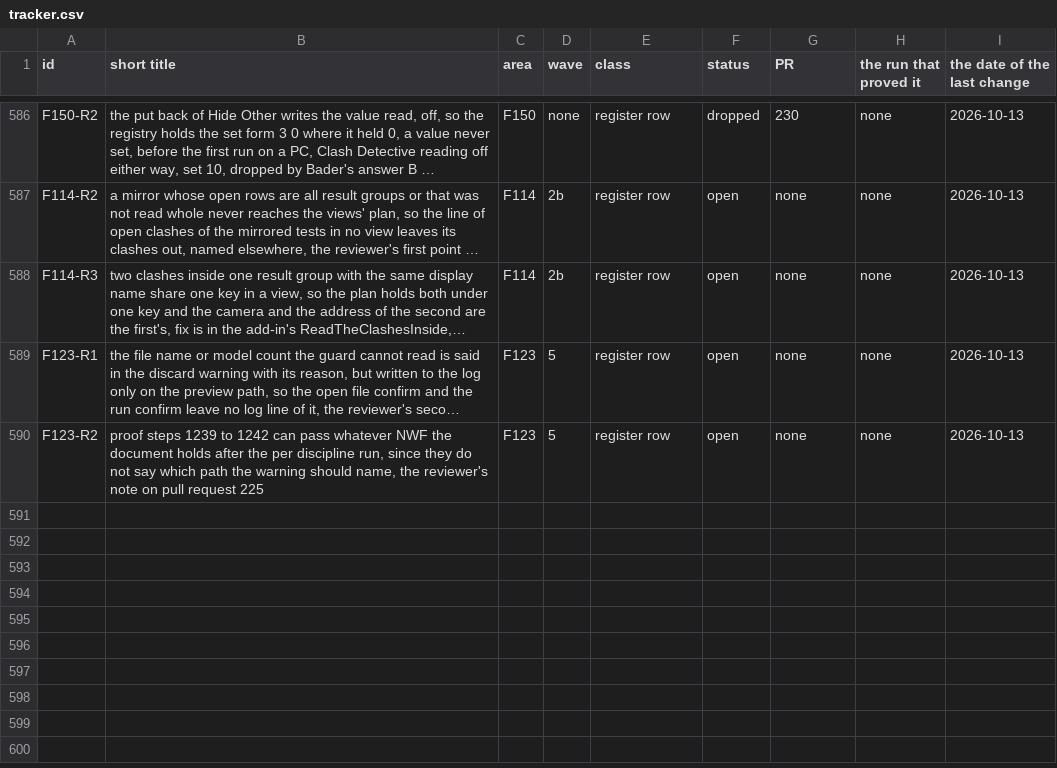
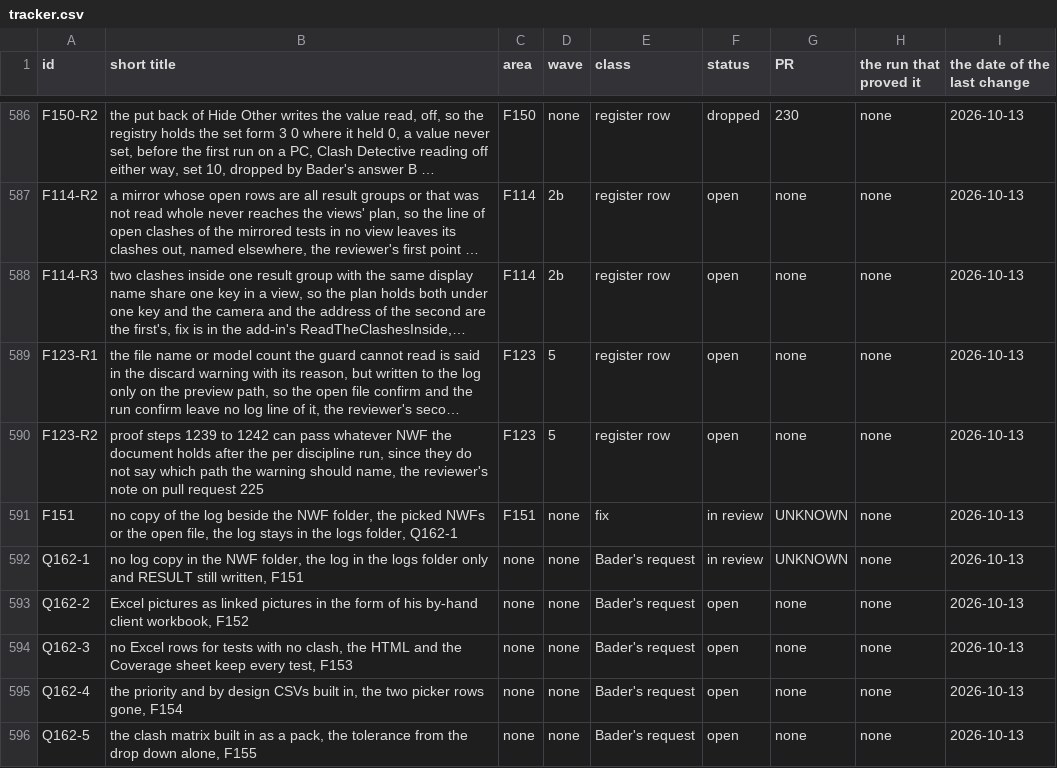
Before and after one commit to baderrahal/PAR_NWC-Federator-V2, a CSV file: steps/tracker.csv, drawn as a sheet; only a part is shown, gaps mark what is left out; long unchanged cells end in …; the diff names each change by its address in the sheet, - before the commit and + after, or states it on an @@ line.

Commit message:
No copy of the log beside the NWF, F151, Q162-1
Bader decided on 2026-10-13 that the log stays in the logs folder only and the RESULT
block is still written. RunLog.TryCopyTo and NwfPick.LogFolder go with their tests, the
window writes RESULT alone, and the loop closes a window run on RESULT and 15 s of quiet.

```diff
--- a/steps/tracker.csv
+++ b/steps/tracker.csv
+row 591: F151 | no copy of the log beside the NWF folder, the picked NWFs or the open file, the log stays in the logs folder, Q162-1 | F151 | none | fix | in review | UNKNOWN | none | 2026-10-13
+row 592: Q162-1 | no log copy in the NWF folder, the log in the logs folder only and RESULT still written, F151 | none | none | Bader's request | in review | UNKNOWN | none | 2026-10-13
+row 593: Q162-2 | Excel pictures as linked pictures in the form of his by-hand client workbook, F152 | none | none | Bader's request | open | none | none | 2026-10-13
+row 594: Q162-3 | no Excel rows for tests with no clash, the HTML and the Coverage sheet keep every test, F153 | none | none | Bader's request | open | none | none | 2026-10-13
+row 595: Q162-4 | the priority and by design CSVs built in, the two picker rows gone, F154 | none | none | Bader's request | open | none | none | 2026-10-13
+row 596: Q162-5 | the clash matrix built in as a pack, the tolerance from the drop down alone, F155 | none | none | Bader's request | open | none | none | 2026-10-13
```
Also changed, not shown: 21 other files.
